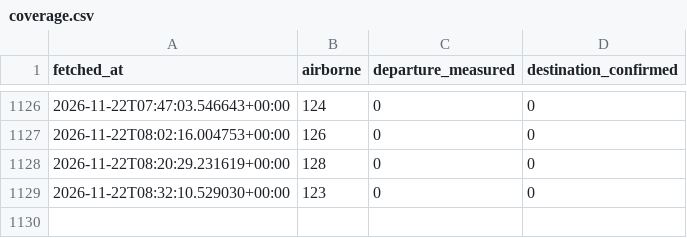
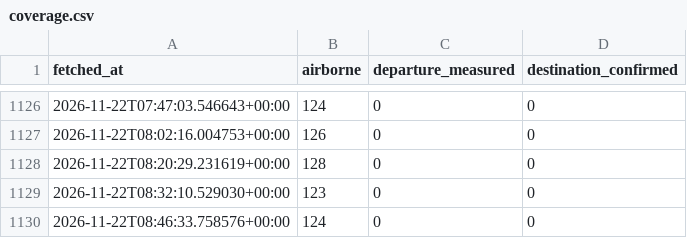
Before and after one commit to mintyfizz/cargo-flight-tracker, a CSV file: routes/coverage.csv, drawn as a sheet; only a part is shown, gaps mark what is left out; the diff names each change by its address in the sheet, - before the commit and + after, or states it on an @@ line.

```diff
--- a/routes/coverage.csv
+++ b/routes/coverage.csv
+row 1130: 2026-11-22T08:46:33.758576+00:00 | 124 | 0 | 0
```
Also changed, not shown: 2 other files.
